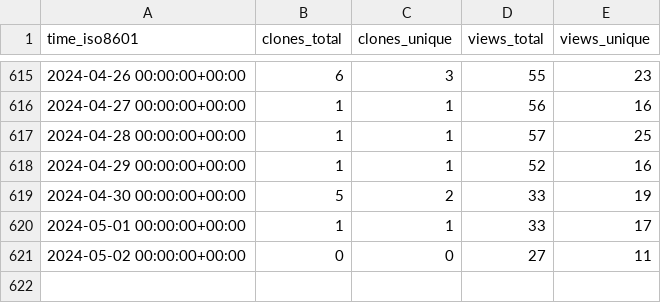
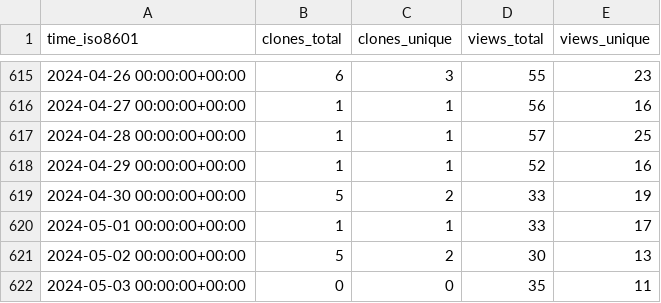
Before and after one commit to hgalytoby/MyselfAnimeDownloader, a CSV file: hgalytoby/MyselfAnimeDownloader/ghrs-data/views_clones_aggregate.csv, drawn as a sheet; only a part is shown, gaps mark what is left out.

```diff
--- a/hgalytoby/MyselfAnimeDownloader/ghrs-data/views_clones_aggregate.csv
+++ b/hgalytoby/MyselfAnimeDownloader/ghrs-data/views_clones_aggregate.csv
@@ -620,2 +620,3 @@ time_iso8601,clones_total,clones_unique,views_total,views_unique
 2024-05-01 00:00:00+00:00,1,1,33,17
-2024-05-02 00:00:00+00:00,0,0,27,11
+2024-05-02 00:00:00+00:00,5,2,30,13
+2024-05-03 00:00:00+00:00,0,0,35,11
```
Also changed, not shown: 1 other file.
